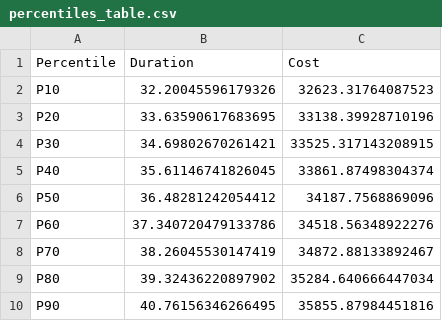
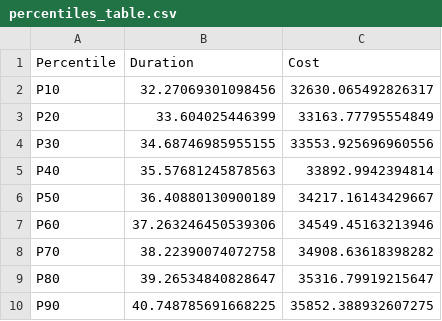
Before and after one commit to sggjon5/qsra_qcra_icsra, a CSV file: sample_results/percentiles_table.csv, drawn as a sheet.

Commit message:
updated sample_results inline with current code base

```diff
--- a/sample_results/percentiles_table.csv
+++ b/sample_results/percentiles_table.csv
@@ -1,10 +1,10 @@
 Percentile,Duration,Cost
-P10,32.20045596179326,32623.31764087523
-P20,33.63590617683695,33138.39928710196
-P30,34.69802670261421,33525.317143208915
-P40,35.61146741826045,33861.87498304374
-P50,36.48281242054412,34187.7568869096
-P60,37.340720479133786,34518.56348922276
-P70,38.26045530147419,34872.88133892467
-P80,39.32436220897902,35284.640666447034
-P90,40.76156346266495,35855.87984451816
+P10,32.27069301098456,32630.065492826317
+P20,33.604025446399,33163.77795554849
+P30,34.68746985955155,33553.925696960556
+P40,35.57681245878563,33892.9942394814
+P50,36.40880130900189,34217.16143429667
+P60,37.263246450539306,34549.45163213946
+P70,38.22390074072758,34908.63618398282
+P80,39.26534840828647,35316.79919215647
+P90,40.748785691668225,35852.388932607275
```
Also changed, not shown: 12 other files.
